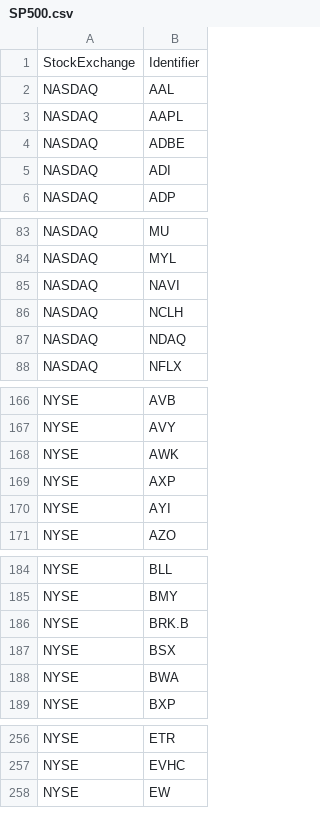
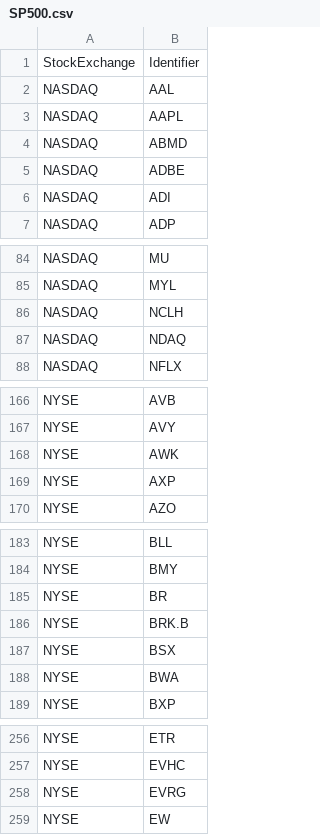
Before and after one commit to rasodu/IndexesConstituents, a CSV file: Data/CSV/SP500.csv, drawn as a sheet; only a part is shown, gaps mark what is left out; removed rows and columns are numbered as before the commit, all else as after; the diff covers the shown part only; the diff names each change by its address in the sheet, - before the commit and + after, or states it on an @@ line.

```diff
--- a/Data/CSV/SP500.csv
+++ b/Data/CSV/SP500.csv
+row 4: NASDAQ | ABMD
-row 85: NASDAQ | NAVI
-row 170: NYSE | AYI
+row 185: NYSE | BR
+row 258: NYSE | EVRG
```
Also changed, not shown: 3 added rows, 4 removed rows and 1 edited cell elsewhere in this file, Data/CSV/DowJones30.csv, 2 other files.
